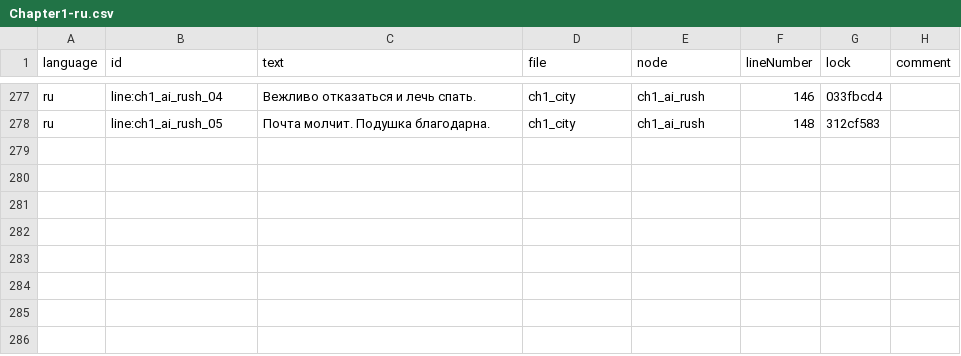
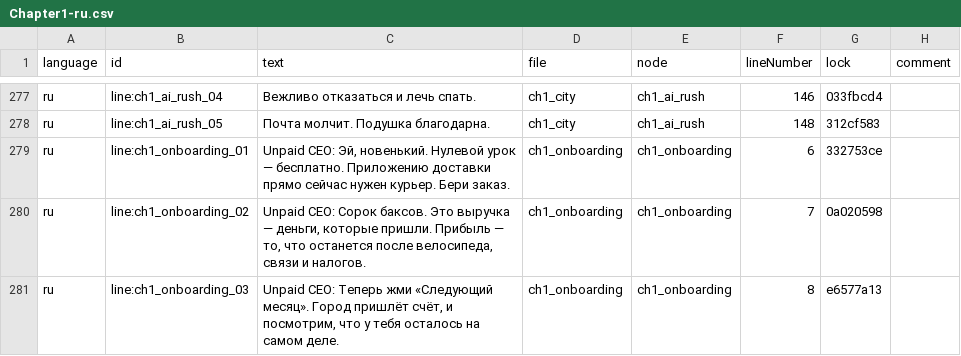
Before and after one commit to jamesmirusa/https-unpaid.ceo, a CSV file: game/Assets/UnpaidCeo/Yarn/Chapter1-ru.csv, drawn as a sheet; only a part is shown, gaps mark what is left out; the diff names each change by its address in the sheet, - before the commit and + after, or states it on an @@ line.

```diff
--- a/game/Assets/UnpaidCeo/Yarn/Chapter1-ru.csv
+++ b/game/Assets/UnpaidCeo/Yarn/Chapter1-ru.csv
+row 279: ru | line:ch1_onboarding_01 | Unpaid CEO: Эй, новенький. Нулевой урок — бесплатно. Приложению доставки прямо сейчас нужен курьер. Бери заказ. | ch1_onboarding | ch1_onboarding | 6 | 332753ce
+row 280: ru | line:ch1_onboarding_02 | Unpaid CEO: Сорок баксов. Это выручка — деньги, которые пришли. Прибыль — то, что останется после велосипеда, связи и налогов. | ch1_onboarding | ch1_onboarding | 7 | 0a020598
+row 281: ru | line:ch1_onboarding_03 | Unpaid CEO: Теперь жми «Следующий месяц». Город пришлёт счёт, и посмотрим, что у тебя осталось на самом деле. | ch1_onboarding | ch1_onboarding | 8 | e6577a13
```
Also changed, not shown: game/Assets/UnpaidCeo/Localization/Source/UI.tsv, 48 other files.
